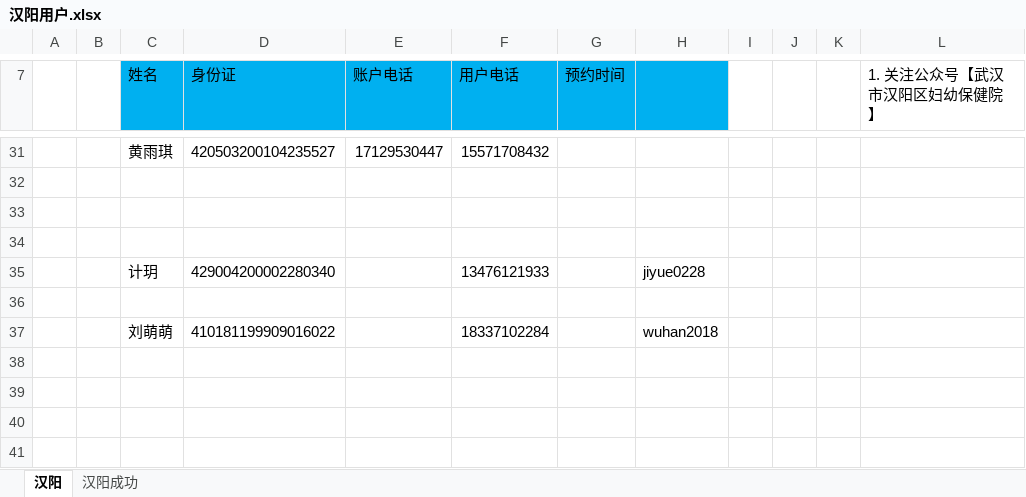
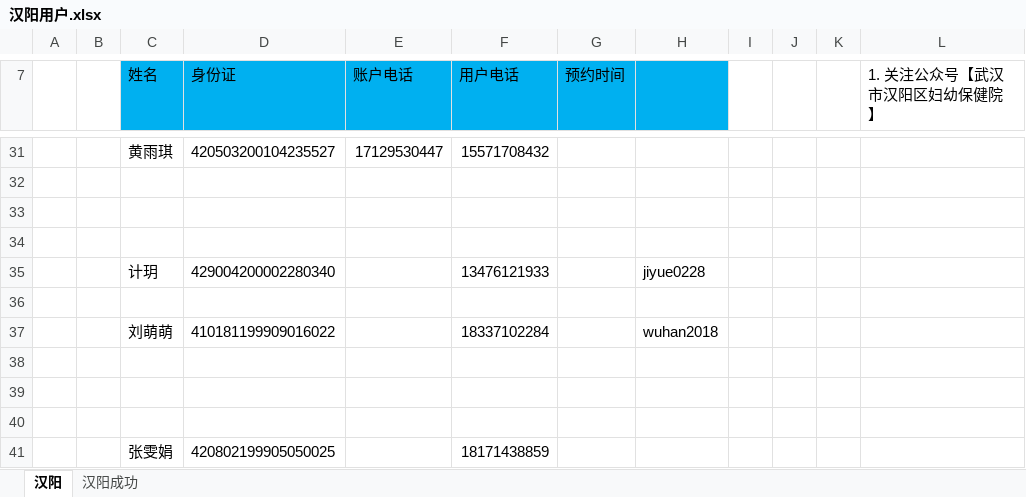
Before and after one commit to perfect2645/DotnetMiao, an Excel workbook: miaoTemp/武汉/楚天/汉阳用户.xlsx, sheet 汉阳, drawn as a sheet; only a part is shown, gaps mark what is left out; values as stored, in another font and other column widths than the file's, no borders; the diff names each change by its address in the sheet, - before the commit and + after, or states it on an @@ line.

```diff
--- a/miaoTemp/武汉/楚天/汉阳用户.xlsx (sheet 汉阳)
+++ b/miaoTemp/武汉/楚天/汉阳用户.xlsx (sheet 汉阳)
+row 38: (empty)
+row 39: (empty)
+row 40: (empty)
+row 41:  |  | 张雯娟 | 420802199905050025 |  | 18171438859
```
Also changed, not shown: 23 other files.
